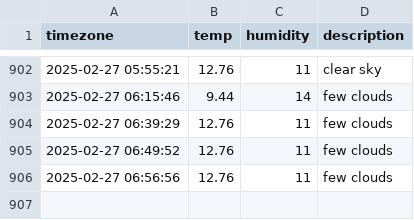
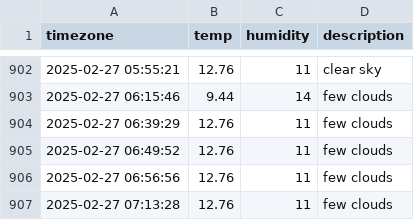
Before and after one commit to heyhoo46/seoul_weather, a CSV file: seoul_weather.csv, drawn as a sheet; only a part is shown, gaps mark what is left out.

```diff
--- a/seoul_weather.csv
+++ b/seoul_weather.csv
@@ -906 +906,2 @@ timezone,temp,humidity,description
 2025-02-27 06:56:56,12.76,11,few clouds
+2025-02-27 07:13:28,12.76,11,few clouds
```
